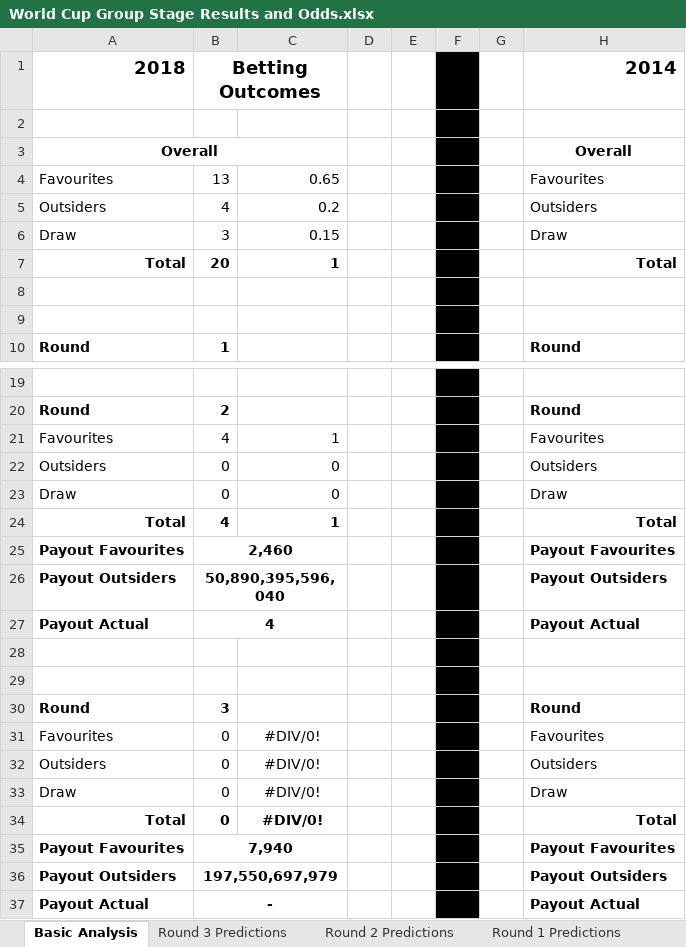
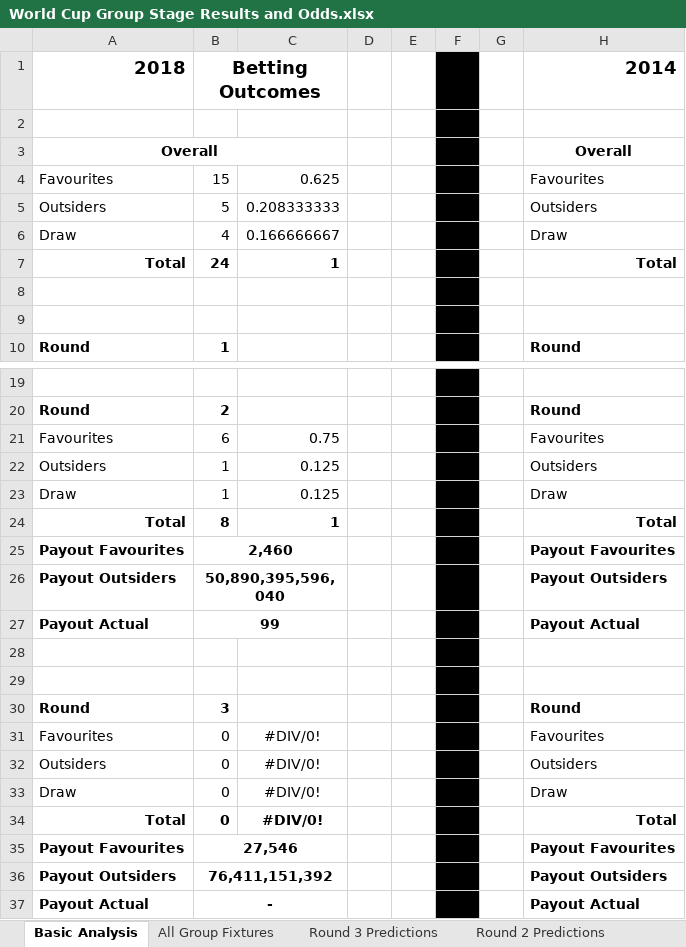
Before and after one commit to mickcarey/FifaWorldCup2018, an Excel workbook: World Cup Group Stage Results and Odds.xlsx, sheet Basic Analysis, drawn as a sheet; only a part is shown, gaps mark what is left out; values as stored, in another font and other column widths than the file's, no borders; the diff names each change by its address in the sheet, - before the commit and + after, or states it on an @@ line.

```diff
--- a/World Cup Group Stage Results and Odds.xlsx (sheet Basic Analysis)
+++ b/World Cup Group Stage Results and Odds.xlsx (sheet Basic Analysis)
-B4: 13
+B4: 15
-C4: 0.65
+C4: 0.625
-B5: 4
+B5: 5
-C5: 0.2
+C5: 0.208333333
-B6: 3
+B6: 4
-C6: 0.15
+C6: 0.166666667
-B7: 20
+B7: 24
-B21: 4
+B21: 6
-C21: 1
+C21: 0.75
-B22:B23: 0
+B22:B23: 1
-C22:C23: 0
+C22:C23: 0.125
-B24: 4
+B24: 8
-B27: 4
+B27: 99
-B35: 7,940
+B35: 27,546
-B36: 197,550,697,979
+B36: 76,411,151,392
```
Also changed, not shown: sheet All Group Fixtures, sheet Round 2 Predictions, sheet Round 3 Predictions, sheet 2018 Group Standings, other sheet tabs, formulas that keep their value, hidden cells.
